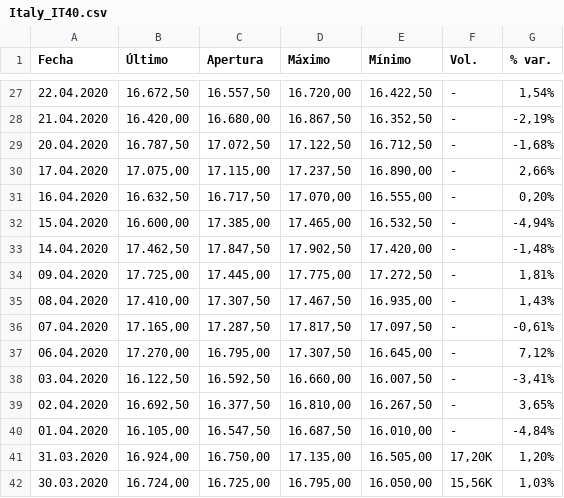
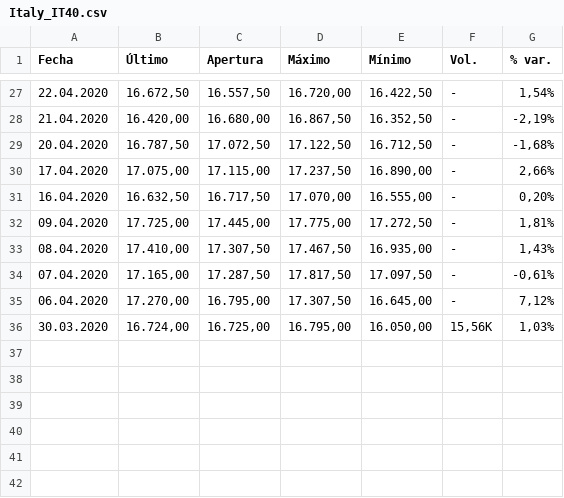
Before and after one commit to AdrianArnaiz/COVID_timeseries_scrap_and_analysis, a CSV file: csv/Investing/Italy_IT40.csv, drawn as a sheet; only a part is shown, gaps mark what is left out.

```diff
--- a/csv/Investing/Italy_IT40.csv
+++ b/csv/Investing/Italy_IT40.csv
@@ -31,4 +31,2 @@
 "16.04.2020","16.632,50","16.717,50","17.070,00","16.555,00","-","0,20%"
-"15.04.2020","16.600,00","17.385,00","17.465,00","16.532,50","-","-4,94%"
-"14.04.2020","17.462,50","17.847,50","17.902,50","17.420,00","-","-1,48%"
 "09.04.2020","17.725,00","17.445,00","17.775,00","17.272,50","-","1,81%"
@@ -37,6 +35,2 @@
 "06.04.2020","17.270,00","16.795,00","17.307,50","16.645,00","-","7,12%"
-"03.04.2020","16.122,50","16.592,50","16.660,00","16.007,50","-","-3,41%"
-"02.04.2020","16.692,50","16.377,50","16.810,00","16.267,50","-","3,65%"
-"01.04.2020","16.105,00","16.547,50","16.687,50","16.010,00","-","-4,84%"
-"31.03.2020","16.924,00","16.750,00","17.135,00","16.505,00","17,20K","1,20%"
 "30.03.2020","16.724,00","16.725,00","16.795,00","16.050,00","15,56K","1,03%"
```
Also changed, not shown: csv/Investing/Portugal_PSI20.csv, csv/Investing/Spain_IBEX35.csv, 5 other files.
